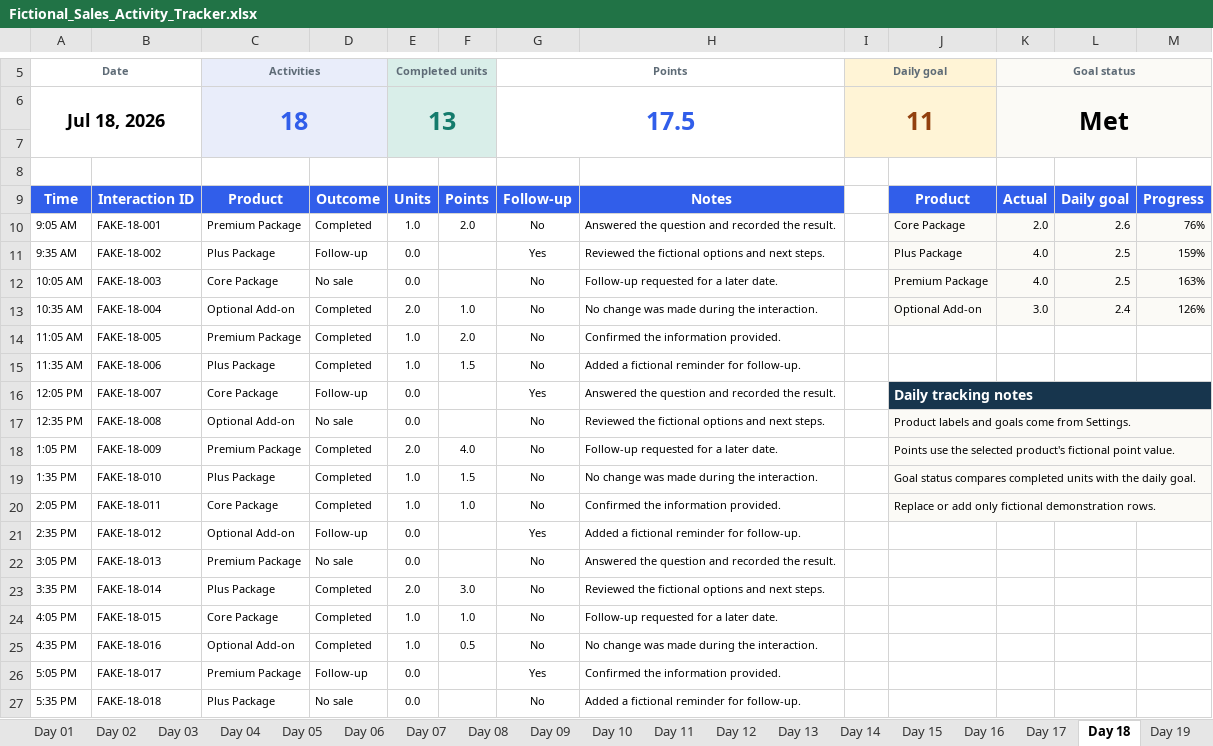
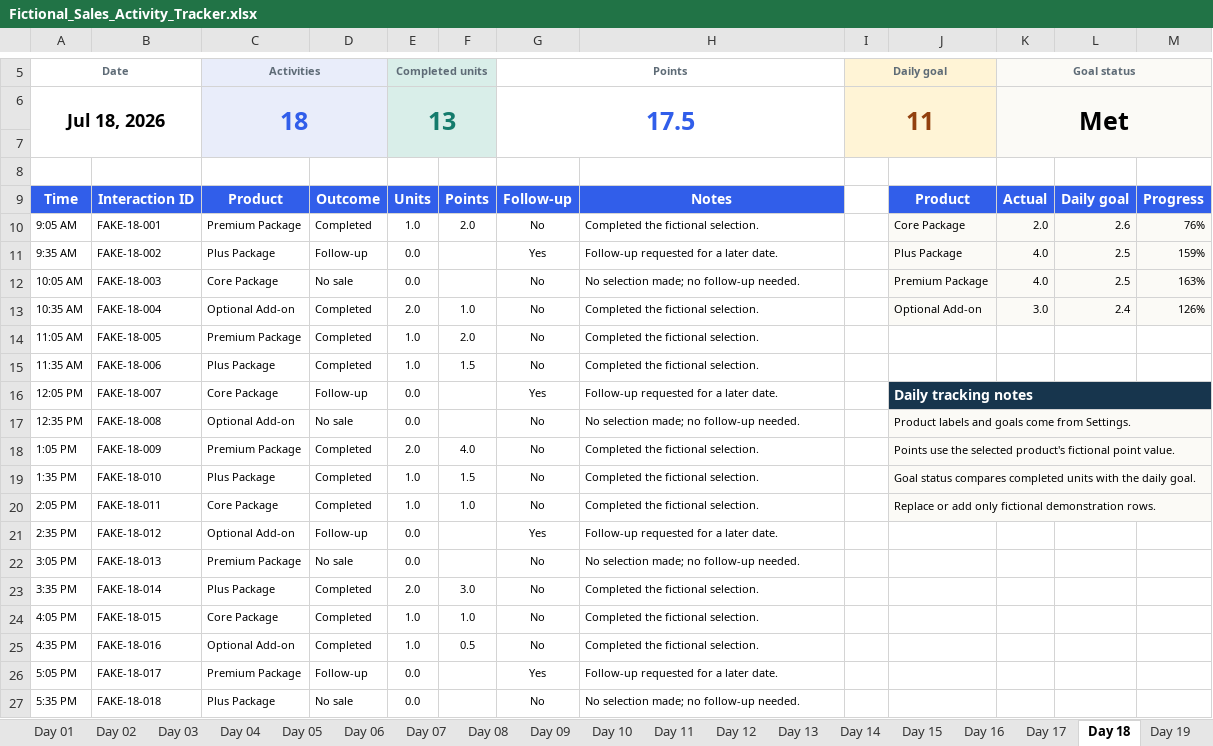
Before and after one commit to jon314159/JonathanCapalbo.me, an Excel workbook: downloads/Fictional_Sales_Activity_Tracker.xlsx, sheet Day 18, drawn as a sheet; only a part is shown, gaps mark what is left out; values as stored, in another font and other column widths than the file's, no borders; conditional formats and table styles not drawn; the diff names each change by its address in the sheet, - before the commit and + after, or states it on an @@ line.

```diff
--- a/downloads/Fictional_Sales_Activity_Tracker.xlsx (sheet Day 18)
+++ b/downloads/Fictional_Sales_Activity_Tracker.xlsx (sheet Day 18)
-H10: Answered the question and recorded the result.
+H10: Completed the fictional selection.
-H11: Reviewed the fictional options and next steps.
+H11: Follow-up requested for a later date.
-H12: Follow-up requested for a later date.
+H12: No selection made; no follow-up needed.
-H13: No change was made during the interaction.
+H13: Completed the fictional selection.
-H14: Confirmed the information provided.
+H14: Completed the fictional selection.
-H15: Added a fictional reminder for follow-up.
+H15: Completed the fictional selection.
-H16: Answered the question and recorded the result.
+H16: Follow-up requested for a later date.
-H17: Reviewed the fictional options and next steps.
+H17: No selection made; no follow-up needed.
-H18: Follow-up requested for a later date.
+H18: Completed the fictional selection.
-H19: No change was made during the interaction.
+H19: Completed the fictional selection.
-H20: Confirmed the information provided.
+H20: Completed the fictional selection.
-H21: Added a fictional reminder for follow-up.
+H21: Follow-up requested for a later date.
-H22: Answered the question and recorded the result.
+H22: No selection made; no follow-up needed.
-H23: Reviewed the fictional options and next steps.
+H23: Completed the fictional selection.
-H24: Follow-up requested for a later date.
+H24: Completed the fictional selection.
-H25: No change was made during the interaction.
+H25: Completed the fictional selection.
-H26: Confirmed the information provided.
+H26: Follow-up requested for a later date.
-H27: Added a fictional reminder for follow-up.
+H27: No selection made; no follow-up needed.
```
Also changed, not shown: sheet Day 04, sheet Day 11, sheet Day 25, sheet Day 12, sheet Day 26, sheet Day 05, 25 more sheets, charts or pictures, 11 other files.
